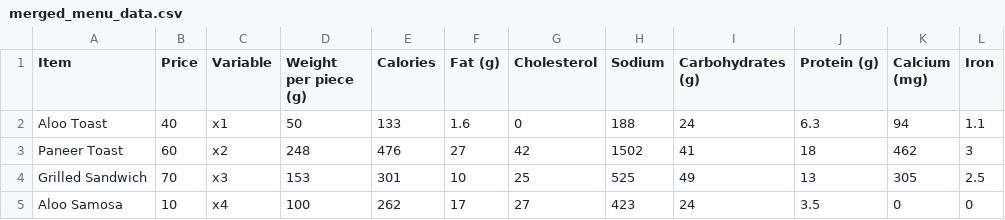
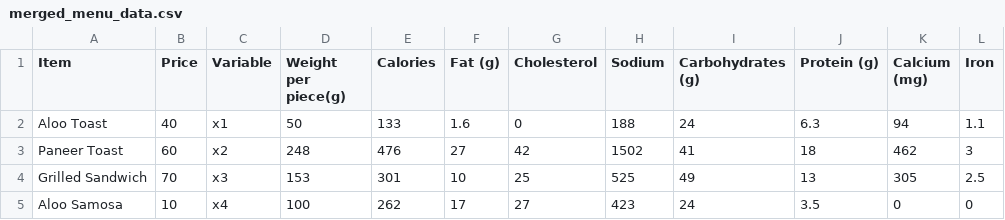
Before and after one commit to adityasingh151/Diet-Optimiser-LPP, a CSV file: backend/data/merged_menu_data.csv, drawn as a sheet; only a part is shown; ↵ is a line break in a cell; the diff names each change by its address in the sheet, - before the commit and + after, or states it on an @@ line.

Commit message:
Update merged_menu_data.csv

```diff
--- a/backend/data/merged_menu_data.csv
+++ b/backend/data/merged_menu_data.csv
-D1: Weight per piece ↵ (g)
+D1: Weight per piece(g)
```
